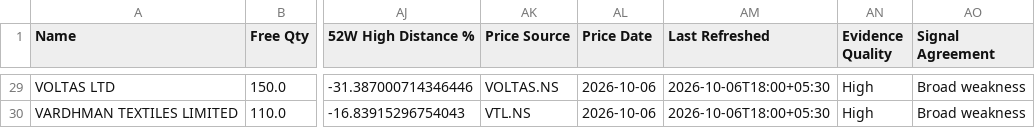
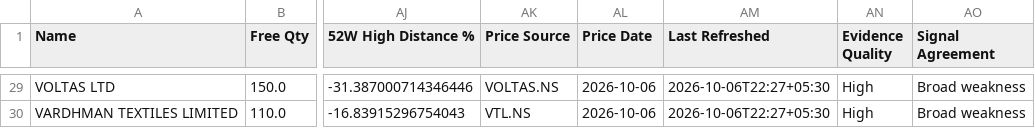
Before and after one commit to hvj7p7shkv-hub/vikram-portfolio-dashboard, a CSV file: data/holdings.csv, drawn as a sheet; only a part is shown, gaps mark what is left out; the diff covers the shown part only; the diff names each change by its address in the sheet, - before the commit and + after, or states it on an @@ line.

```diff
--- a/data/holdings.csv
+++ b/data/holdings.csv
-AM29:AM30 (Last Refreshed): 2026-10-06T18:00+05:30
+AM29:AM30 (Last Refreshed): 2026-10-06T22:27+05:30
```
Also changed, not shown: 29 edited cells elsewhere in this file, 1 other file.
